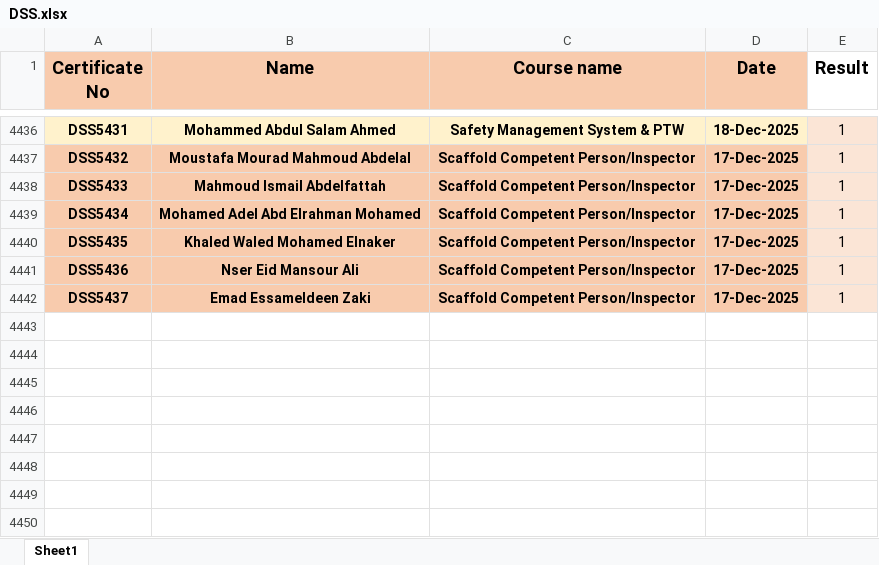
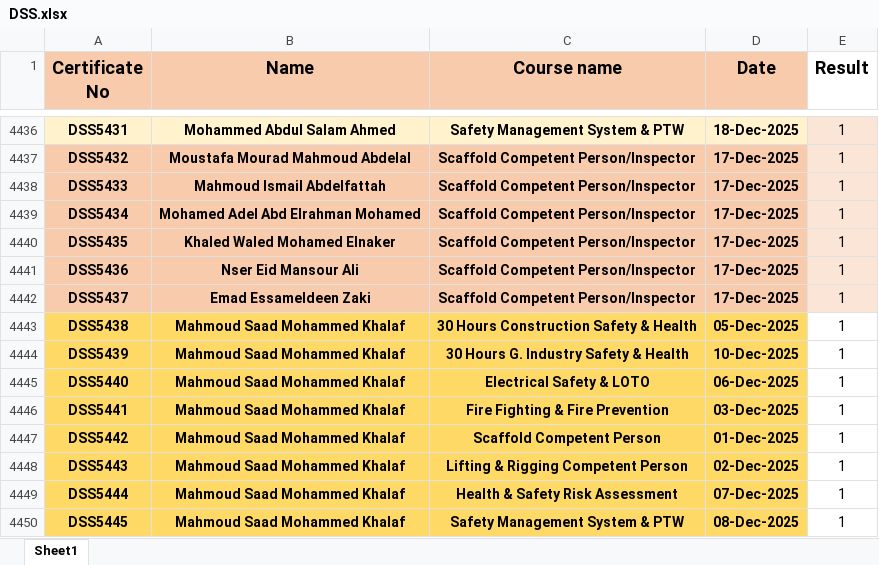
Before and after one commit to ahmedbendarey111/DSS_2025, an Excel workbook: DSS.xlsx, sheet Sheet1, drawn as a sheet; only a part is shown, gaps mark what is left out; values as stored, in another font and other column widths than the file's, no borders; the diff names each change by its address in the sheet, - before the commit and + after, or states it on an @@ line.

Commit message:
Add files via upload

```diff
--- a/DSS.xlsx (sheet Sheet1)
+++ b/DSS.xlsx (sheet Sheet1)
+row 4443: DSS5438 | Mahmoud Saad Mohammed Khalaf | 30 Hours Construction Safety & Health | 05-Dec-2025 | 1
+row 4444: DSS5439 | Mahmoud Saad Mohammed Khalaf | 30 Hours G. Industry Safety & Health | 10-Dec-2025 | 1
+row 4445: DSS5440 | Mahmoud Saad Mohammed Khalaf | Electrical Safety & LOTO | 06-Dec-2025 | 1
+row 4446: DSS5441 | Mahmoud Saad Mohammed Khalaf | Fire Fighting & Fire Prevention | 03-Dec-2025 | 1
+row 4447: DSS5442 | Mahmoud Saad Mohammed Khalaf | Scaffold Competent Person | 01-Dec-2025 | 1
+row 4448: DSS5443 | Mahmoud Saad Mohammed Khalaf | Lifting & Rigging Competent Person | 02-Dec-2025 | 1
+row 4449: DSS5444 | Mahmoud Saad Mohammed Khalaf | Health & Safety Risk Assessment | 07-Dec-2025 | 1
+row 4450: DSS5445 | Mahmoud Saad Mohammed Khalaf | Safety Management System & PTW | 08-Dec-2025 | 1
```
